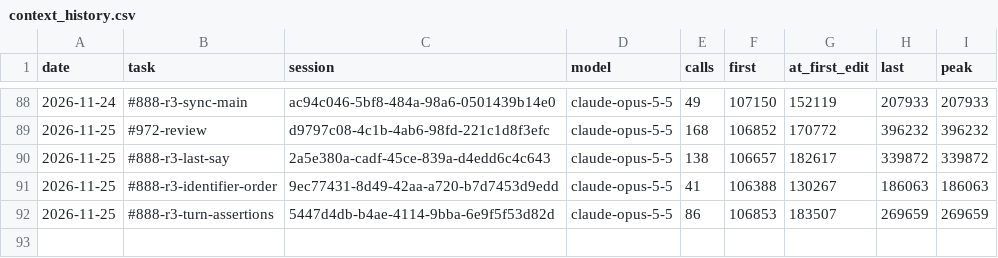
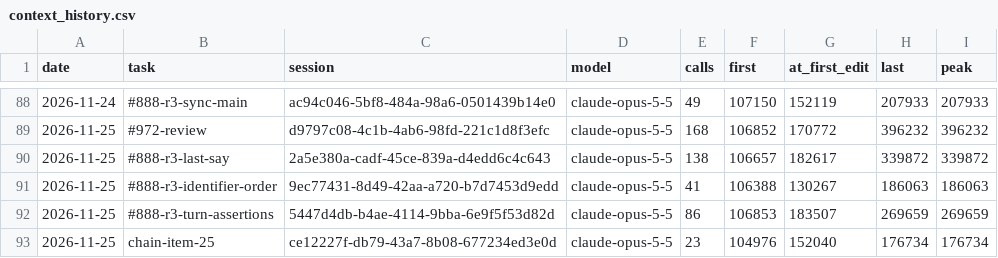
Before and after one commit to Maeximilion/Maex-Voice-Agent, a CSV file: docs/metrics/context_history.csv, drawn as a sheet; only a part is shown, gaps mark what is left out; the diff names each change by its address in the sheet, - before the commit and + after, or states it on an @@ line.

```diff
--- a/docs/metrics/context_history.csv
+++ b/docs/metrics/context_history.csv
+row 93: 2026-11-25 | chain-item-25 | ce12227f-db79-43a7-8b08-677234ed3e0d | claude-opus-5-5 | 23 | 104976 | 152040 | 176734 | 176734
```
Also changed, not shown: docs/metrics/routing_history.csv, 9 other files.
